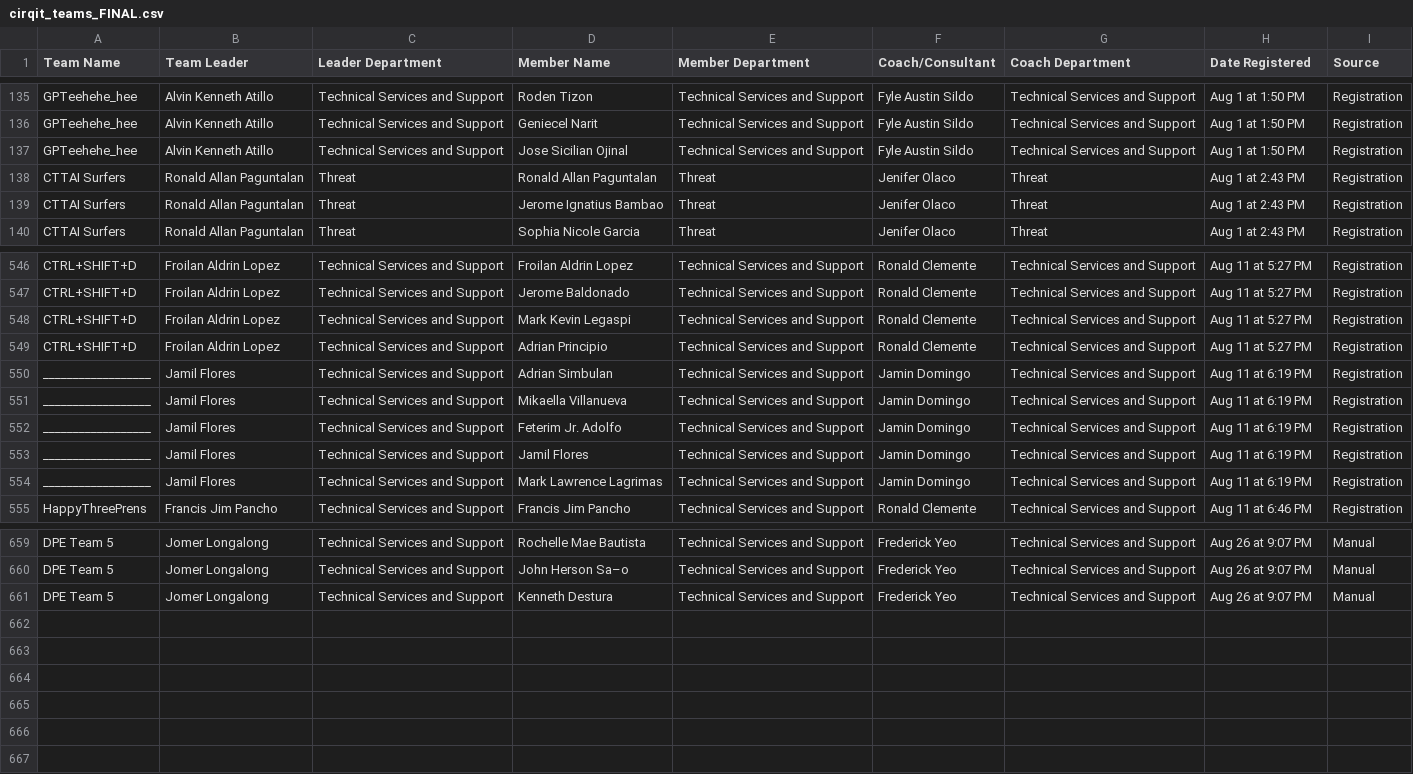
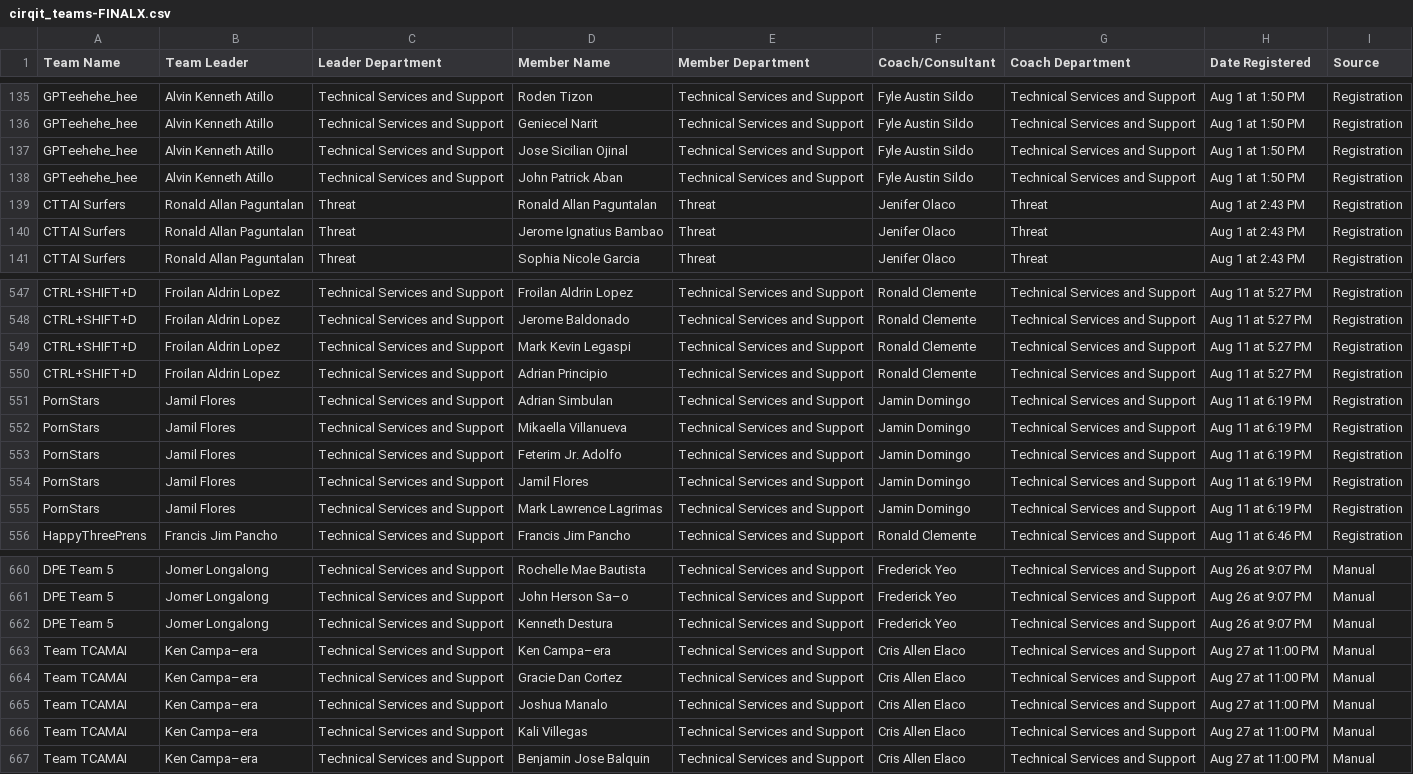
Before and after one commit to rastapatot/cirqit_dashboard, a CSV file: legacy_files/cirqit_teams-FINALX.csv (was cirqit_teams_FINAL.csv), drawn as a sheet; only a part is shown, gaps mark what is left out.

```diff
--- a/cirqit_teams_FINAL.csv
+++ b/legacy_files/cirqit_teams-FINALX.csv
@@ -137,2 +137,3 @@ GPTeehehe_hee,Alvin Kenneth Atillo,Technical Services and Support,Geniecel Narit
 GPTeehehe_hee,Alvin Kenneth Atillo,Technical Services and Support,Jose Sicilian Ojinal,Technical Services and Support,Fyle Austin Sildo,Technical Services and Support,Aug 1 at 1:50 PM,Registration
+GPTeehehe_hee,Alvin Kenneth Atillo,Technical Services and Support,John Patrick Aban,Technical Services and Support,Fyle Austin Sildo,Technical Services and Support,Aug 1 at 1:50 PM,Registration
 CTTAI Surfers,Ronald Allan Paguntalan,Threat,Ronald Allan Paguntalan,Threat,Jenifer Olaco,Threat,Aug 1 at 2:43 PM,Registration
@@ -549,7 +550,7 @@ CTRL+SHIFT+D,Froilan Aldrin Lopez,Technical Services and Support,Mark Kevin Lega
 CTRL+SHIFT+D,Froilan Aldrin Lopez,Technical Services and Support,Adrian Principio,Technical Services and Support,Ronald Clemente,Technical Services and Support,Aug 11 at 5:27 PM,Registration
- __________________,Jamil Flores,Technical Services and Support,Adrian Simbulan,Technical Services and Support,Jamin Domingo,Technical Services and Support,Aug 11 at 6:19 PM,Registration
- __________________,Jamil Flores,Technical Services and Support,Mikaella Villanueva,Technical Services and Support,Jamin Domingo,Technical Services and Support,Aug 11 at 6:19 PM,Registration
- __________________,Jamil Flores,Technical Services and Support,Feterim Jr. Adolfo,Technical Services and Support,Jamin Domingo,Technical Services and Support,Aug 11 at 6:19 PM,Registration
- __________________,Jamil Flores,Technical Services and Support,Jamil Flores,Technical Services and Support,Jamin Domingo,Technical Services and Support,Aug 11 at 6:19 PM,Registration
- __________________,Jamil Flores,Technical Services and Support,Mark Lawrence Lagrimas,Technical Services and Support,Jamin Domingo,Technical Services and Support,Aug 11 at 6:19 PM,Registration
+PornStars,Jamil Flores,Technical Services and Support,Adrian Simbulan,Technical Services and Support,Jamin Domingo,Technical Services and Support,Aug 11 at 6:19 PM,Registration
+PornStars,Jamil Flores,Technical Services and Support,Mikaella Villanueva,Technical Services and Support,Jamin Domingo,Technical Services and Support,Aug 11 at 6:19 PM,Registration
+PornStars,Jamil Flores,Technical Services and Support,Feterim Jr. Adolfo,Technical Services and Support,Jamin Domingo,Technical Services and Support,Aug 11 at 6:19 PM,Registration
+PornStars,Jamil Flores,Technical Services and Support,Jamil Flores,Technical Services and Support,Jamin Domingo,Technical Services and Support,Aug 11 at 6:19 PM,Registration
+PornStars,Jamil Flores,Technical Services and Support,Mark Lawrence Lagrimas,Technical Services and Support,Jamin Domingo,Technical Services and Support,Aug 11 at 6:19 PM,Registration
 HappyThreePrens,Francis Jim Pancho,Technical Services and Support,Francis Jim Pancho,Technical Services and Support,Ronald Clemente,Technical Services and Support,Aug 11 at 6:46 PM,Registration
@@ -661 +662,6 @@ DPE Team 5,Jomer Longalong,Technical Services and Support,John Herson Sa–o,Tec
 DPE Team 5,Jomer Longalong,Technical Services and Support,Kenneth Destura,Technical Services and Support,Frederick Yeo,Technical Services and Support,Aug 26 at 9:07 PM,Manual
+Team TCAMAI,Ken Campa–era,Technical Services and Support,Ken Campa–era,Technical Services and Support,Cris Allen Elaco,Technical Services and Support,Aug 27 at 11:00 PM,Manual
+Team TCAMAI,Ken Campa–era,Technical Services and Support,Gracie Dan Cortez,Technical Services and Support,Cris Allen Elaco,Technical Services and Support,Aug 27 at 11:00 PM,Manual
+Team TCAMAI,Ken Campa–era,Technical Services and Support,Joshua Manalo,Technical Services and Support,Cris Allen Elaco,Technical Services and Support,Aug 27 at 11:00 PM,Manual
+Team TCAMAI,Ken Campa–era,Technical Services and Support,Kali Villegas,Technical Services and Support,Cris Allen Elaco,Technical Services and Support,Aug 27 at 11:00 PM,Manual
+Team TCAMAI,Ken Campa–era,Technical Services and Support,Benjamin Jose Balquin,Technical Services and Support,Cris Allen Elaco,Technical Services and Support,Aug 27 at 11:00 PM,Manual
```
Also changed, not shown: legacy_files/formatted_attendance.csv, legacy_files/teams-masterlist.csv, 23 other files.
